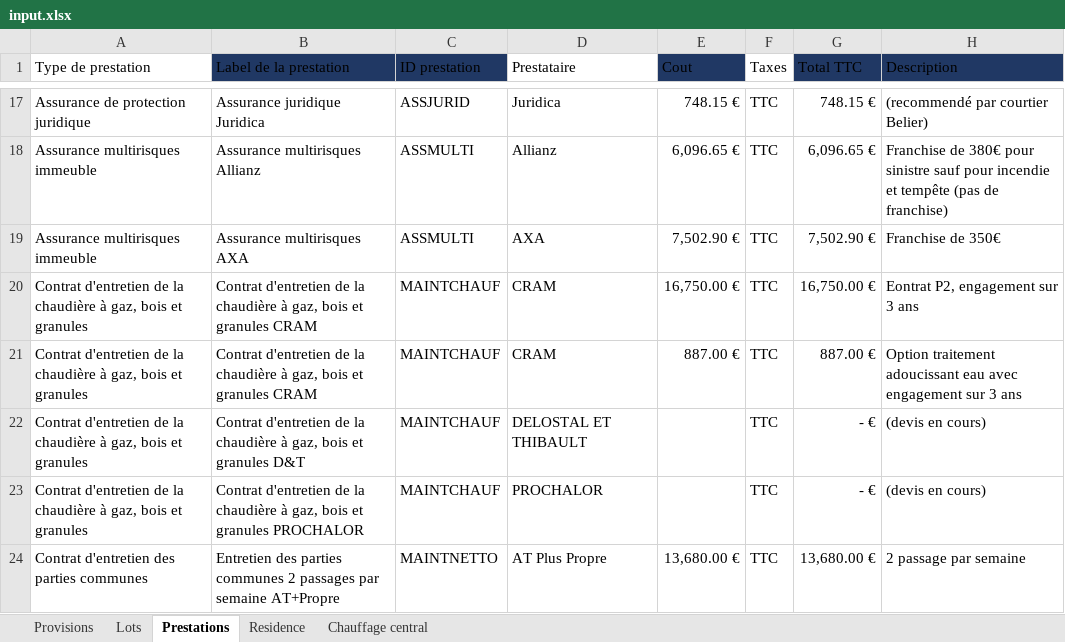
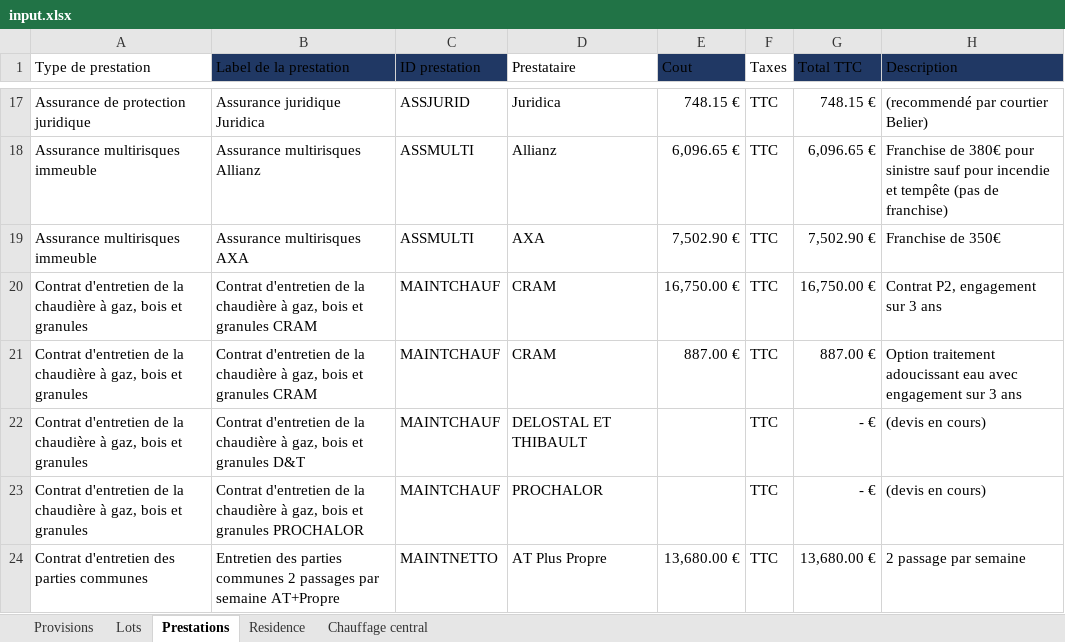
Before and after one commit to Gavroche97/calculateurdecharges, an Excel workbook: input.xlsx, sheet Prestations, drawn as a sheet; only a part is shown, gaps mark what is left out; values as stored, in another font and other column widths than the file's, no borders; table styles not drawn; the diff names each change by its address in the sheet, - before the commit and + after, or states it on an @@ line.

```diff
--- a/input.xlsx (sheet Prestations)
+++ b/input.xlsx (sheet Prestations)
-H20 (Description): Eontrat P2, engagement sur 3 ans
+H20 (Description): Contrat P2, engagement sur 3 ans
```
Also changed, not shown: sheet Chauffage central, 1 other file.
